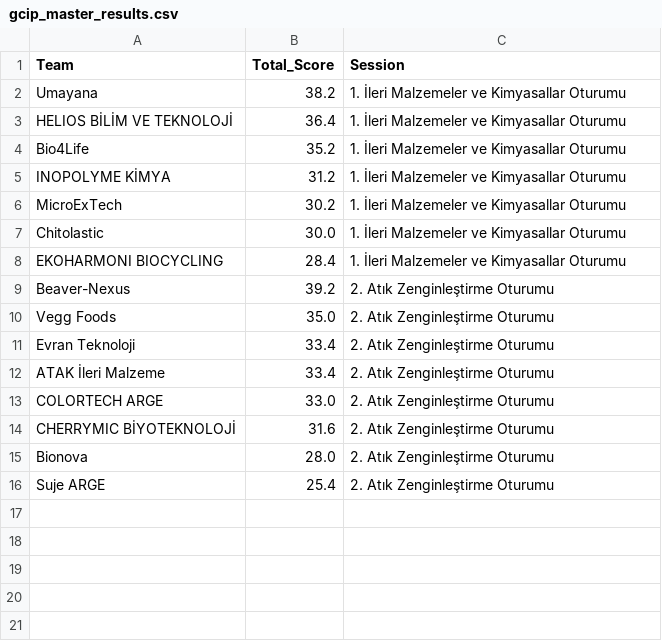
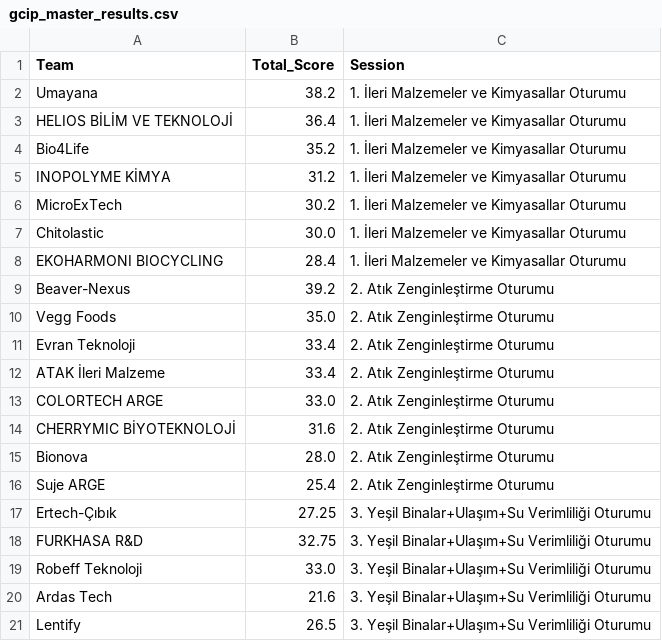
Before and after one commit to okanogluburak-code/GCIP-2025-FINAL, a CSV file: gcip_master_results.csv, drawn as a sheet.

Commit message:
Update gcip_master_results.csv

```diff
--- a/gcip_master_results.csv
+++ b/gcip_master_results.csv
@@ -16 +16,6 @@ Bionova;28.0;2. Atık Zenginleştirme Oturumu
 Suje ARGE;25.4;2. Atık Zenginleştirme Oturumu
+Ertech-Çıbık;27.25;3. Yeşil Binalar+Ulaşım+Su Verimliliği Oturumu
+FURKHASA R&D;32.75;3. Yeşil Binalar+Ulaşım+Su Verimliliği Oturumu
+Robeff Teknoloji;33.0;3. Yeşil Binalar+Ulaşım+Su Verimliliği Oturumu
+Ardas Tech;21.6;3. Yeşil Binalar+Ulaşım+Su Verimliliği Oturumu
+Lentify;26.5;3. Yeşil Binalar+Ulaşım+Su Verimliliği Oturumu
```
